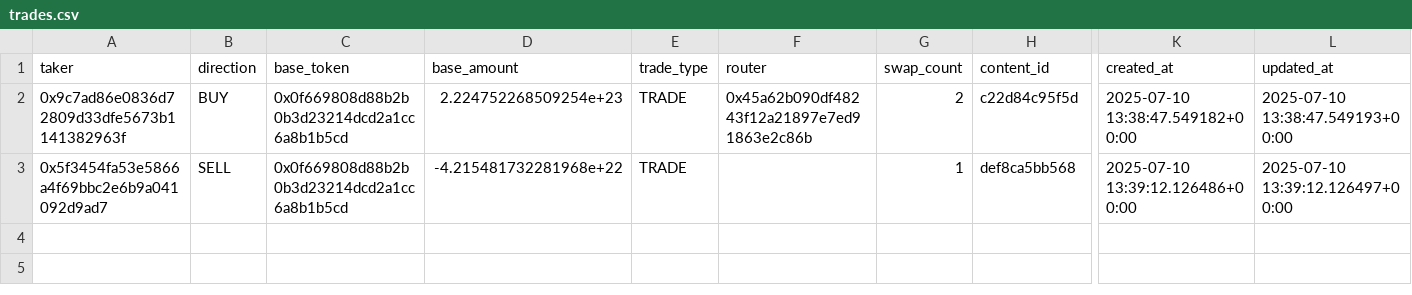
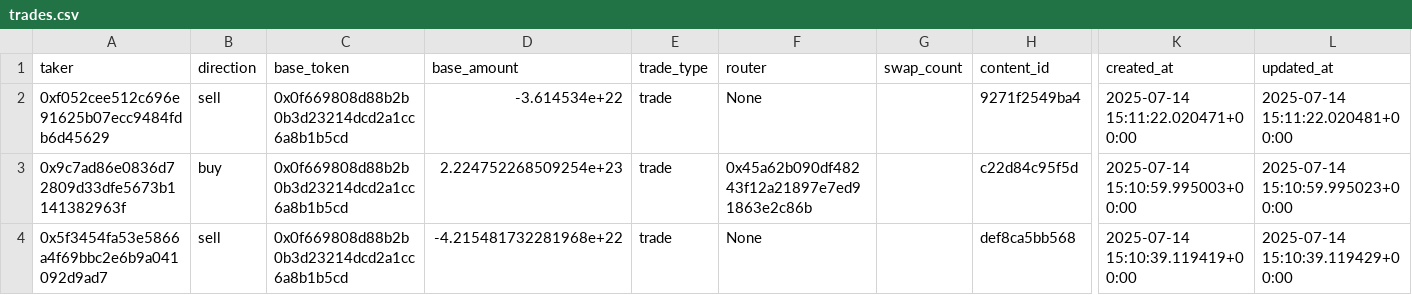
Before and after one commit to quick-xyz/indexer, a CSV file: db_exporter/blub_test/trades.csv, drawn as a sheet; only a part is shown, gaps mark what is left out; addresses are those after the commit; rows hold the shown columns only; the diff names each change by its address in the sheet, - before the commit and + after, or states it on an @@ line.

```diff
--- a/db_exporter/blub_test/trades.csv
+++ b/db_exporter/blub_test/trades.csv
+row 2: 0xf052cee512c696e91625b07ecc9484fdb6d45629 | sell | 0x0f669808d88b2b0b3d23214dcd2a1cc6a8b1b5cd | -3.614534e+22 | trade | None |  | 9271f2549ba4 | 2025-07-14 15:11:22.020471+00:00 | 2025-07-14 15:11:22.020481+00:00
-B3 (direction): BUY
+B3 (direction): buy
-E3:E4 (trade_type): TRADE
+E3:E4 (trade_type): trade
-G3 (swap_count): 2
+G3 (swap_count): (empty)
-K3 (created_at): 2025-07-10 13:38:47.549182+00:00
+K3 (created_at): 2025-07-14 15:10:59.995003+00:00
-L3 (updated_at): 2025-07-10 13:38:47.549193+00:00
+L3 (updated_at): 2025-07-14 15:10:59.995023+00:00
-B4 (direction): SELL
+B4 (direction): sell
-F4 (router): (empty)
+F4 (router): None
-G4 (swap_count): 1
+G4 (swap_count): (empty)
-K4 (created_at): 2025-07-10 13:39:12.126486+00:00
+K4 (created_at): 2025-07-14 15:10:39.119419+00:00
-L4 (updated_at): 2025-07-10 13:39:12.126497+00:00
+L4 (updated_at): 2025-07-14 15:10:39.119429+00:00
```
Also changed, not shown: db_exporter/blub_test/liquidity.csv, db_exporter/blub_test/rewards.csv, 21 other files.
